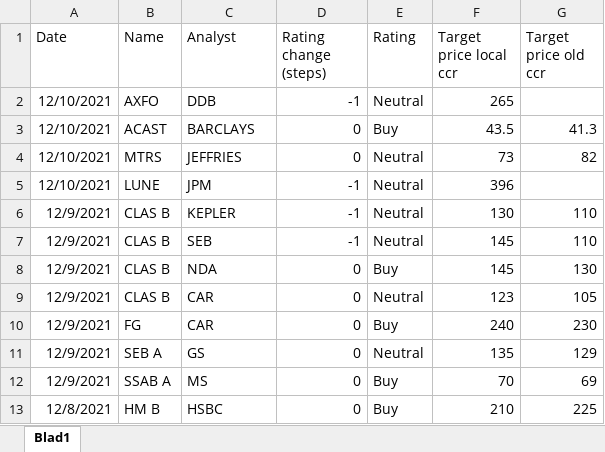
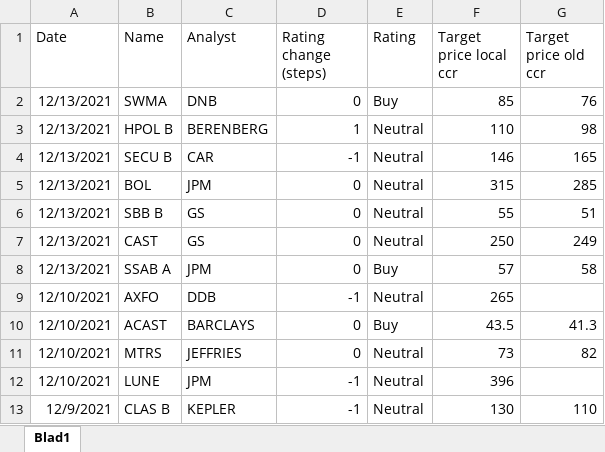
Before and after one commit to RS1987X/Analyst-sentiment, an Excel workbook: Analyst rating changes.xlsx, sheet Blad1, drawn as a sheet; only a part is shown; the shorter side is filled out with more unchanged rows; values as stored, in another font and other column widths than the file's, no borders; the diff names each change by its address in the sheet, - before the commit and + after, or states it on an @@ line.

Commit message:
Update Analyst rating changes.xlsx

```diff
--- a/Analyst rating changes.xlsx (sheet Blad1)
+++ b/Analyst rating changes.xlsx (sheet Blad1)
+row 2: 12/13/2021 | SWMA | DNB | 0 | Buy | 85 | 76
+row 3: 12/13/2021 | HPOL B | BERENBERG | 1 | Neutral | 110 | 98
+row 4: 12/13/2021 | SECU B | CAR | -1 | Neutral | 146 | 165
+row 5: 12/13/2021 | BOL | JPM | 0 | Neutral | 315 | 285
+row 6: 12/13/2021 | SBB B | GS | 0 | Neutral | 55 | 51
+row 7: 12/13/2021 | CAST | GS | 0 | Neutral | 250 | 249
+row 8: 12/13/2021 | SSAB A | JPM | 0 | Buy | 57 | 58
```
